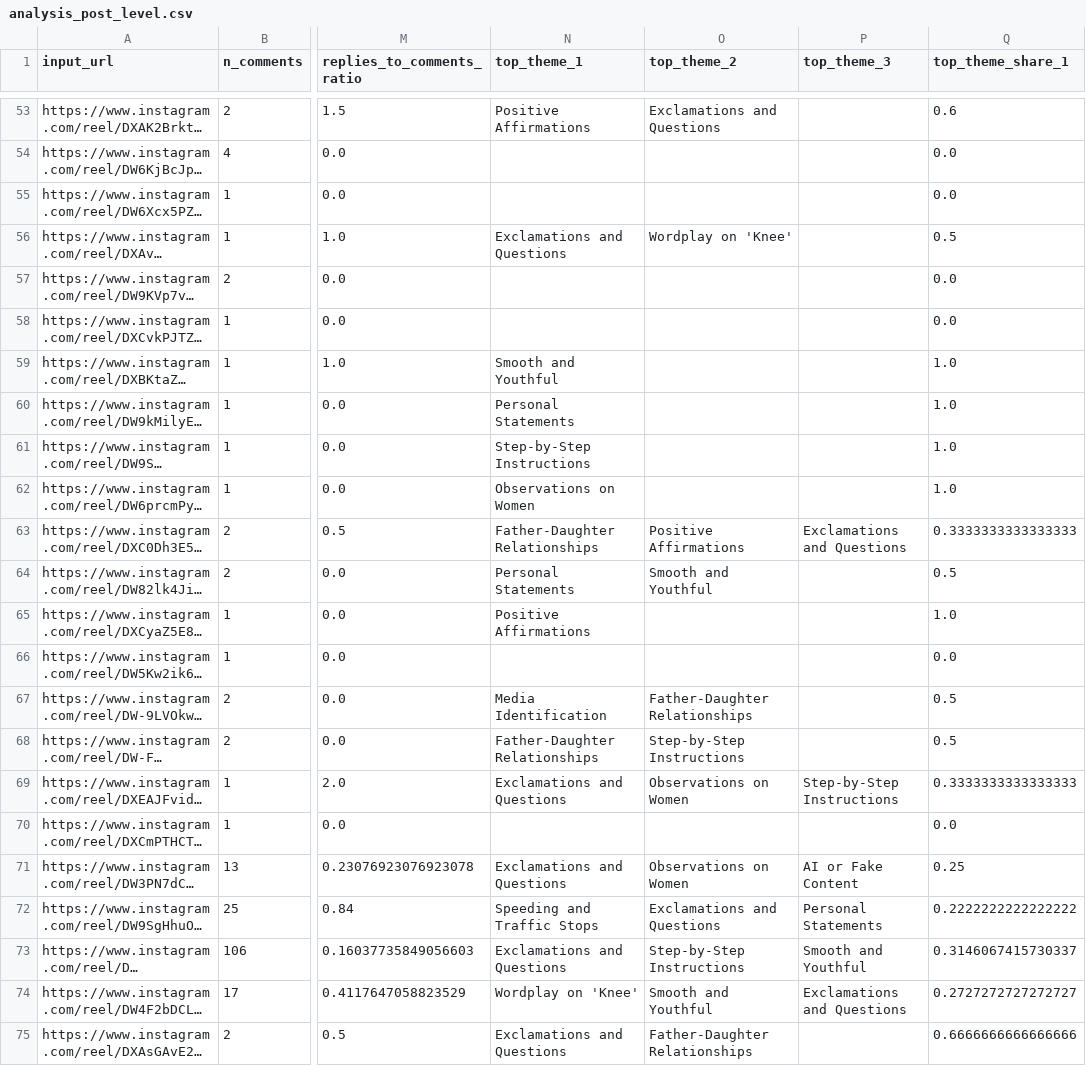
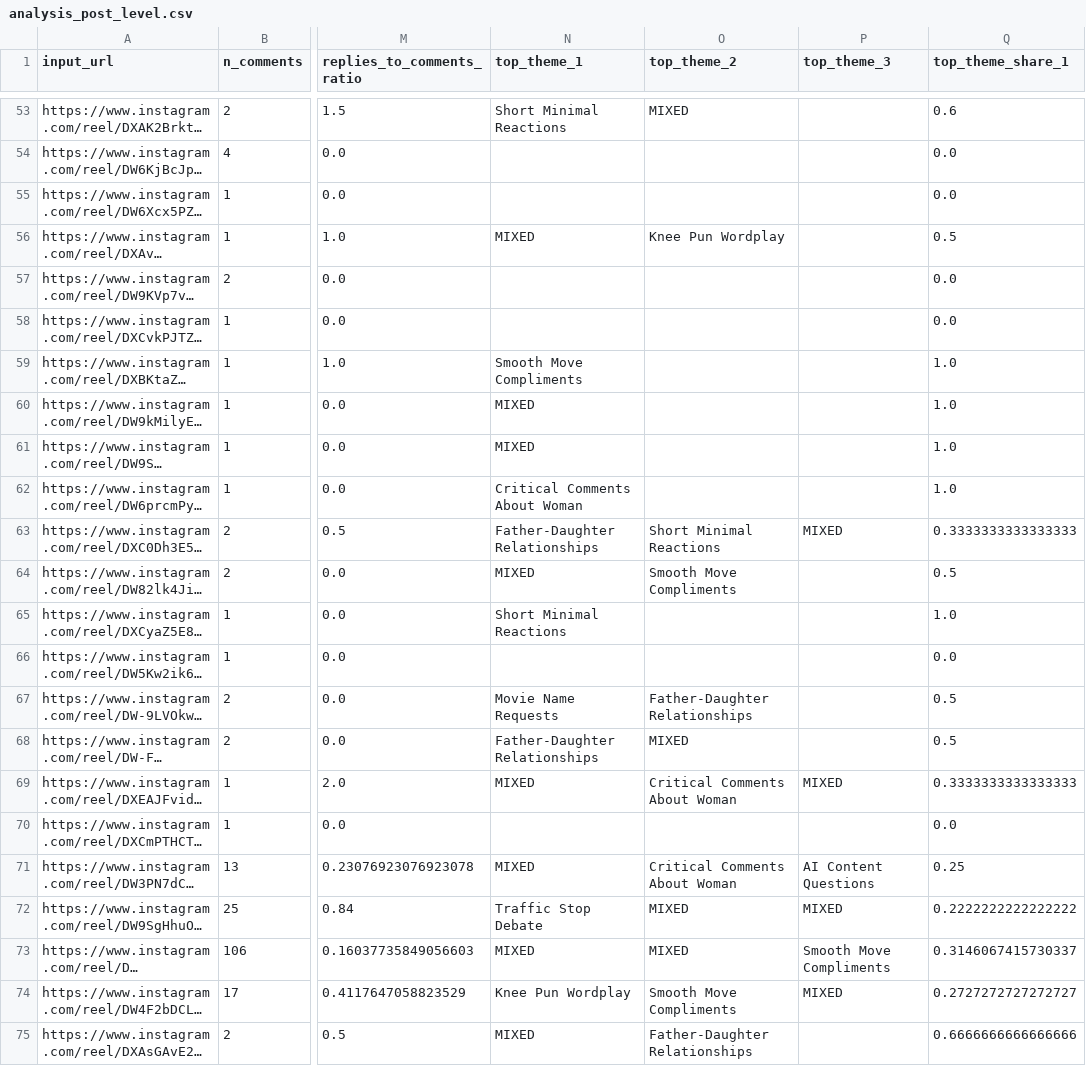
Before and after one commit to Talentfront/pilot-campaigns, a CSV file: analysis_post_level.csv, drawn as a sheet; only a part is shown, gaps mark what is left out; long unchanged cells end in …; the diff covers the shown part only; the diff names each change by its address in the sheet, - before the commit and + after, or states it on an @@ line.

```diff
--- a/analysis_post_level.csv
+++ b/analysis_post_level.csv
-N53 (top_theme_1): Positive Affirmations
+N53 (top_theme_1): Short Minimal Reactions
-O53 (top_theme_2): Exclamations and Questions
+O53 (top_theme_2): MIXED
-N56 (top_theme_1): Exclamations and Questions
+N56 (top_theme_1): MIXED
-O56 (top_theme_2): Wordplay on 'Knee'
+O56 (top_theme_2): Knee Pun Wordplay
-N59 (top_theme_1): Smooth and Youthful
+N59 (top_theme_1): Smooth Move Compliments
-N60 (top_theme_1): Personal Statements
+N60 (top_theme_1): MIXED
-N61 (top_theme_1): Step-by-Step Instructions
+N61 (top_theme_1): MIXED
-N62 (top_theme_1): Observations on Women
+N62 (top_theme_1): Critical Comments About Woman
-O63 (top_theme_2): Positive Affirmations
+O63 (top_theme_2): Short Minimal Reactions
-P63 (top_theme_3): Exclamations and Questions
+P63 (top_theme_3): MIXED
-N64 (top_theme_1): Personal Statements
+N64 (top_theme_1): MIXED
-O64 (top_theme_2): Smooth and Youthful
+O64 (top_theme_2): Smooth Move Compliments
-N65 (top_theme_1): Positive Affirmations
+N65 (top_theme_1): Short Minimal Reactions
-N67 (top_theme_1): Media Identification
+N67 (top_theme_1): Movie Name Requests
-O68 (top_theme_2): Step-by-Step Instructions
+O68 (top_theme_2): MIXED
-N69 (top_theme_1): Exclamations and Questions
+N69 (top_theme_1): MIXED
-O69 (top_theme_2): Observations on Women
+O69 (top_theme_2): Critical Comments About Woman
-P69 (top_theme_3): Step-by-Step Instructions
+P69 (top_theme_3): MIXED
-N71 (top_theme_1): Exclamations and Questions
+N71 (top_theme_1): MIXED
-O71 (top_theme_2): Observations on Women
+O71 (top_theme_2): Critical Comments About Woman
-P71 (top_theme_3): AI or Fake Content
+P71 (top_theme_3): AI Content Questions
-N72 (top_theme_1): Speeding and Traffic Stops
+N72 (top_theme_1): Traffic Stop Debate
-O72 (top_theme_2): Exclamations and Questions
+O72 (top_theme_2): MIXED
-P72 (top_theme_3): Personal Statements
+P72 (top_theme_3): MIXED
-N73 (top_theme_1): Exclamations and Questions
+N73 (top_theme_1): MIXED
-O73 (top_theme_2): Step-by-Step Instructions
+O73 (top_theme_2): MIXED
-P73 (top_theme_3): Smooth and Youthful
+P73 (top_theme_3): Smooth Move Compliments
-N74 (top_theme_1): Wordplay on 'Knee'
+N74 (top_theme_1): Knee Pun Wordplay
-O74 (top_theme_2): Smooth and Youthful
+O74 (top_theme_2): Smooth Move Compliments
-P74 (top_theme_3): Exclamations and Questions
+P74 (top_theme_3): MIXED
-N75 (top_theme_1): Exclamations and Questions
+N75 (top_theme_1): MIXED
```
Also changed, not shown: 107 edited cells elsewhere in this file, analysis/theme_rollup.csv, 12 other files.
